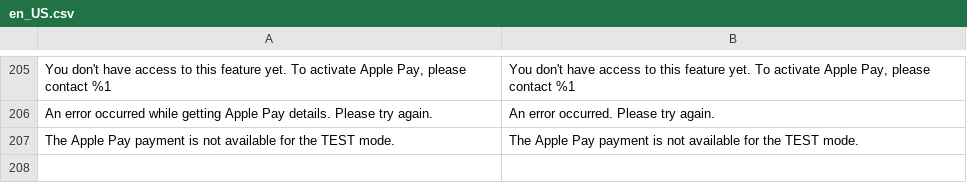
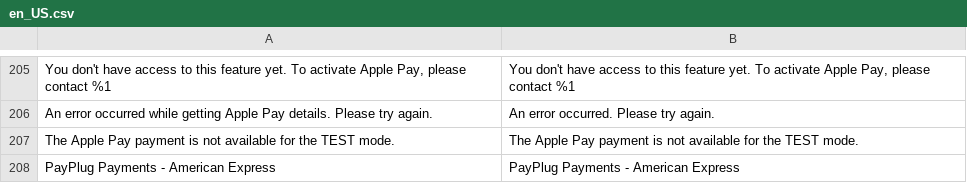
Before and after one commit to payplug/payplug-magento2, a CSV file: i18n/en_US.csv, drawn as a sheet; only a part is shown, gaps mark what is left out; the diff names each change by its address in the sheet, - before the commit and + after, or states it on an @@ line.

```diff
--- a/i18n/en_US.csv
+++ b/i18n/en_US.csv
+row 208: PayPlug Payments - American Express | PayPlug Payments - American Express
```
Also changed, not shown: i18n/es_ES.csv, i18n/fr_FR.csv, 7 other files.
